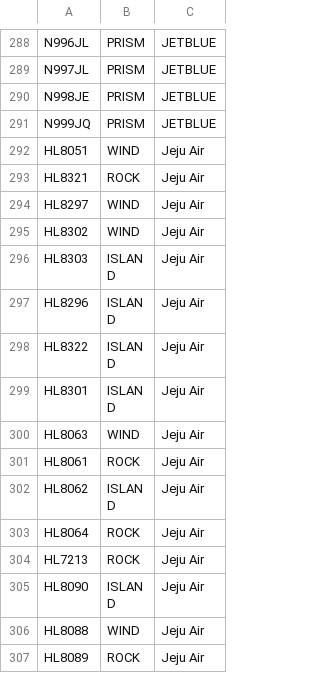
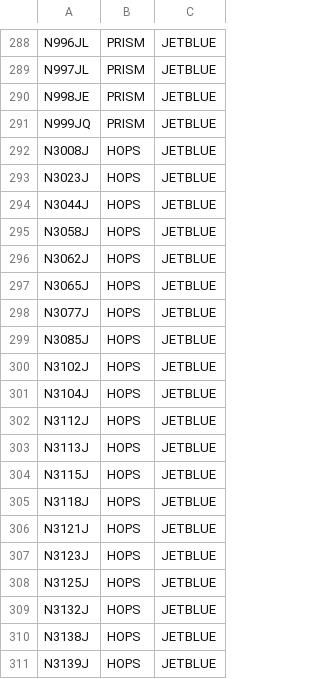
Before and after one commit to rikgale/ICAOList, a CSV file: MixedColourSchemes.csv, drawn as a sheet; only a part is shown, gaps mark what is left out; the shorter side is filled out with more unchanged rows; the diff covers the shown part only.

Commit message:
Update MixedColourSchemes.csv

```diff
--- a/MixedColourSchemes.csv
+++ b/MixedColourSchemes.csv
@@ -291 +291,21 @@ N998JE,PRISM,JETBLUE
 N999JQ,PRISM,JETBLUE
+N3008J,HOPS,JETBLUE
+N3023J,HOPS,JETBLUE
+N3044J,HOPS,JETBLUE
+N3058J,HOPS,JETBLUE
+N3062J,HOPS,JETBLUE
+N3065J,HOPS,JETBLUE
+N3077J,HOPS,JETBLUE
+N3085J,HOPS,JETBLUE
+N3102J,HOPS,JETBLUE
+N3104J,HOPS,JETBLUE
+N3112J,HOPS,JETBLUE
+N3113J,HOPS,JETBLUE
+N3115J,HOPS,JETBLUE
+N3118J,HOPS,JETBLUE
+N3121J,HOPS,JETBLUE
+N3123J,HOPS,JETBLUE
+N3125J,HOPS,JETBLUE
+N3132J,HOPS,JETBLUE
+N3138J,HOPS,JETBLUE
+N3139J,HOPS,JETBLUE
```
Also changed, not shown: 31 added rows elsewhere in this file.
